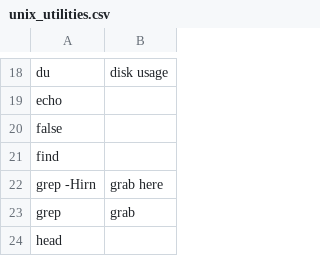
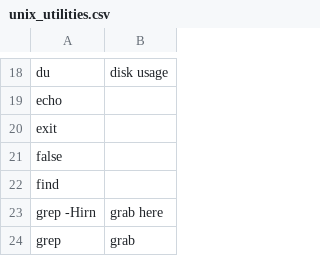
Before and after one commit to MartinRykfors/knausj_talon, a CSV file: settings/unix_utilities.csv, drawn as a sheet; only a part is shown, gaps mark what is left out; the shorter side is filled out with more unchanged rows.

Commit message:
Add `core exit`

```diff
--- a/settings/unix_utilities.csv
+++ b/settings/unix_utilities.csv
@@ -19,2 +19,3 @@ du,disk usage
 echo
+exit
 false
```
